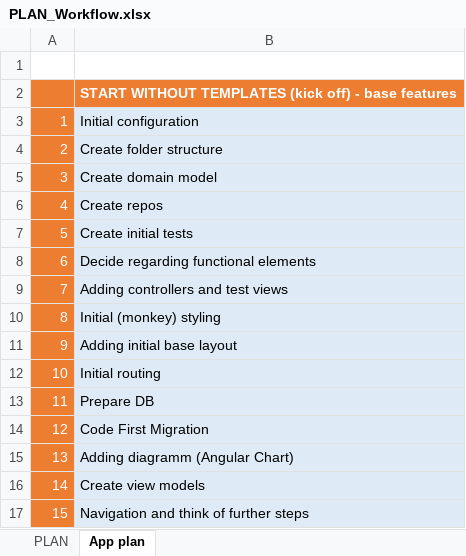
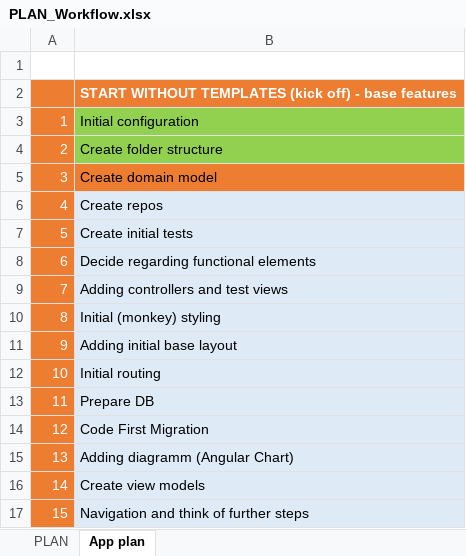
Before and after one commit to MargaretSmoliakova/Self-Improvement-PLAN, an Excel workbook: PLAN_Workflow.xlsx, sheet App plan, drawn as a sheet; values as stored, in another font and other column widths than the file's, no borders; the diff names each change by its address in the sheet, - before the commit and + after, or states it on an @@ line.

```diff
--- a/PLAN_Workflow.xlsx (sheet App plan)
+++ b/PLAN_Workflow.xlsx (sheet App plan)
-B3:B4 fill: #DEEBF7
+B3:B4 fill: #92D050
-B5 fill: #DEEBF7
+B5 fill: #ED7D31
```
Also changed, not shown: sheet PLAN.
